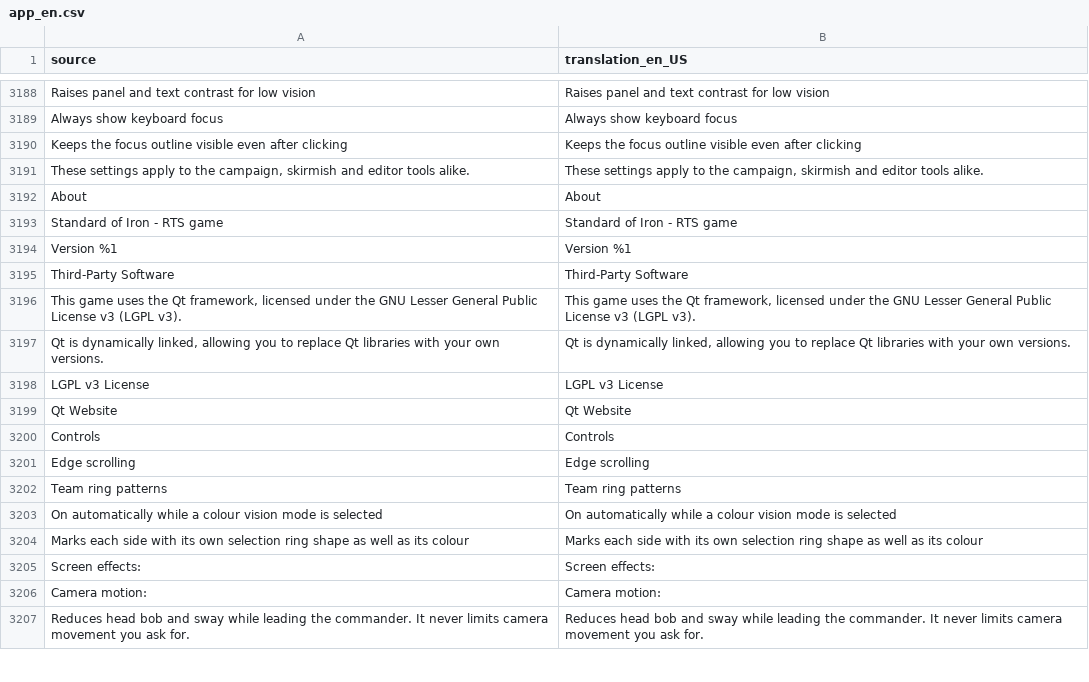
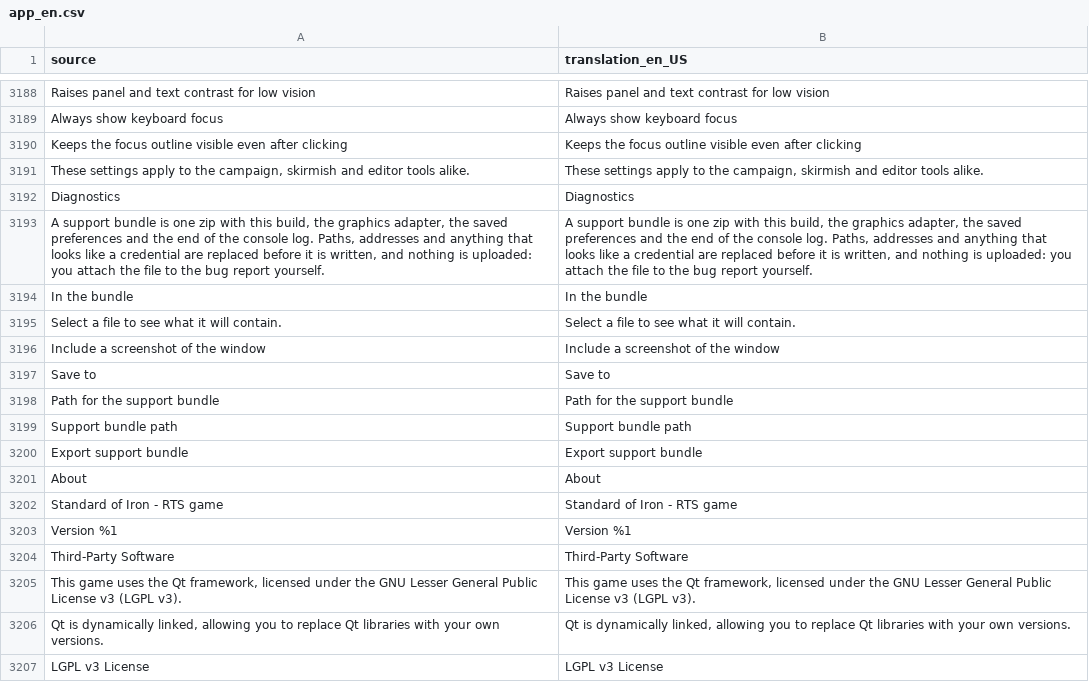
Before and after one commit to djeada/Standard-of-Iron, a CSV file: translations/csv/app_en.csv, drawn as a sheet; only a part is shown, gaps mark what is left out; the shorter side is filled out with more unchanged rows; the diff names each change by its address in the sheet, - before the commit and + after, or states it on an @@ line.

Commit message:
Add an exportable support bundle to the settings panel
A bug report that says "the game is slow" cannot be answered. The build, the
graphics adapter, the settings and the end of the log are what usually answer
it, and they were spread over four places a player has no reason to know
about: the version dialog, the console, the settings file and the save folder.

Settings -> Diagnostics now builds one zip with those four things:

- system.txt: version, commit, build type, Qt, OS and kernel, CPU and memory,
  graphics adapter and tier, display, and whether the save, export and settings
  locations exist (never where they are).
- settings.ini: the saved preferences, sorted, without paths.
- logs/recent.log: the last 800 lines this run wrote to the console. A normal
  run writes no log file at all - stderr goes to the terminal - so the message
  handler now keeps a bounded ring of what it printed.
- logs/startup.log when the supervisor wrote one.
- screenshot.png only when the reporter ticks the box.

Everything textual is redacted before it lands in the archive: home, app data,
save and export prefixes become <home> and <path> (most specific first), the
account and machine names <user> and <host>, GitHub/AWS/Slack/JWT/OpenAI-style
tokens and authorization/token/password values <secret>, addresses of people
<email> and network addresses <ip>, keeping loopback because it explains a
local-server bug. Numbers that are not addresses survive: OpenGL 4.1, Qt 6.8.2,
12:34:56, 1920x1080.

The archive is a stored (uncompressed) ZIP built in memory, capped at 128 KiB
per file, 4 MiB and 32 files. An oversized file keeps its tail - the end of a
log is what matters - and says so on its first line with the byte count.

There is no network code on this path. The file is written where the reporter
points it; the path field is prefilled with Documents/Standard of Iron/support
and is editable, and no native dialog is used because the game runs on
QGuiApplication and importing QtQuick.Dialogs would add a QML plugin to every
package.

app/bootstrap/log_handler.cpp moves into app_core, next to startup_supervisor,
so the ring is testable and the archive code does not need a window. The service
takes the executable's version strings and the window through setters wired in
main.cpp, which is why tests/app/support_bundle_test.cpp can build bundles
without a build stamp, a GL context or a display.

Closes #1660

```diff
--- a/translations/csv/app_en.csv
+++ b/translations/csv/app_en.csv
+row 3192: Diagnostics | Diagnostics
+row 3193: A support bundle is one zip with this build, the graphics adapter, the saved preferences and the end of the console log. Paths, addresses and anything that looks like a credential are replaced before it is written, and nothing is uploaded: you attach the file to the bug report yourself. | A support bundle is one zip with this build, the graphics adapter, the saved preferences and the end of the console log. Paths, addresses and anything that looks like a credential are replaced before it is written, and nothing is uploaded: you attach the file to the bug report yourself.
+row 3194: In the bundle | In the bundle
+row 3195: Select a file to see what it will contain. | Select a file to see what it will contain.
+row 3196: Include a screenshot of the window | Include a screenshot of the window
+row 3197: Save to | Save to
+row 3198: Path for the support bundle | Path for the support bundle
+row 3199: Support bundle path | Support bundle path
+row 3200: Export support bundle | Export support bundle
```
Also changed, not shown: translations/csv/app_ar.csv, translations/csv/app_de.csv, 29 other files.
